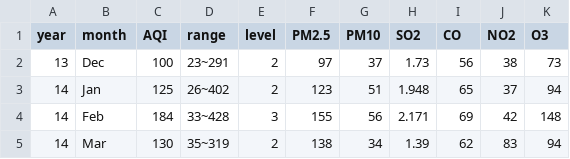
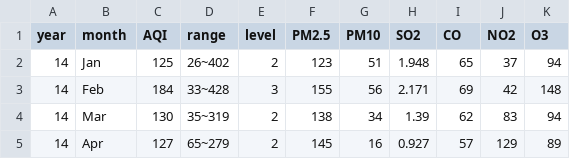
Before and after one commit to yxwxw/homepage.github.io, a CSV file: air_nation.csv, drawn as a sheet; only a part is shown; the shorter side is filled out with more unchanged rows.

Commit message:
Update air_nation.csv

```diff
--- a/air_nation.csv
+++ b/air_nation.csv
@@ -1,3 +1,2 @@
 year,month,AQI,range,level,PM2.5,PM10,SO2,CO,NO2,O3
-13,Dec,100,23~291,2,97,37,1.73,56,38,73
 14,Jan,125,26~402,2,123,51,1.948,65,37,94
```
